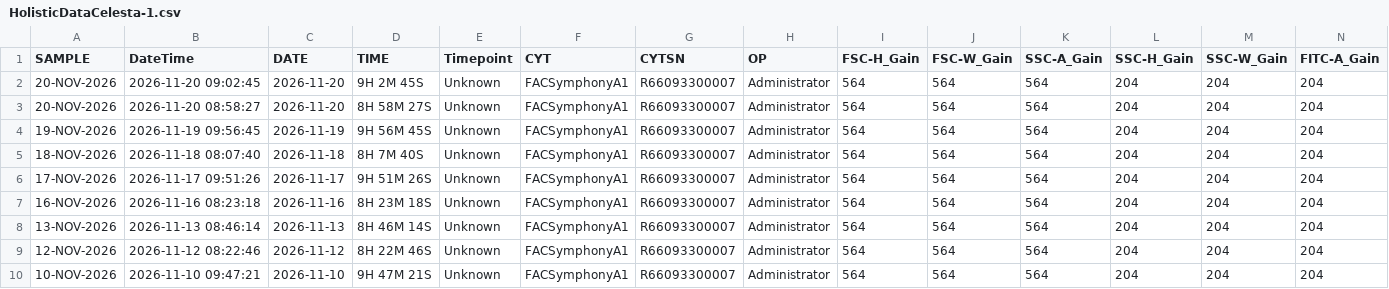
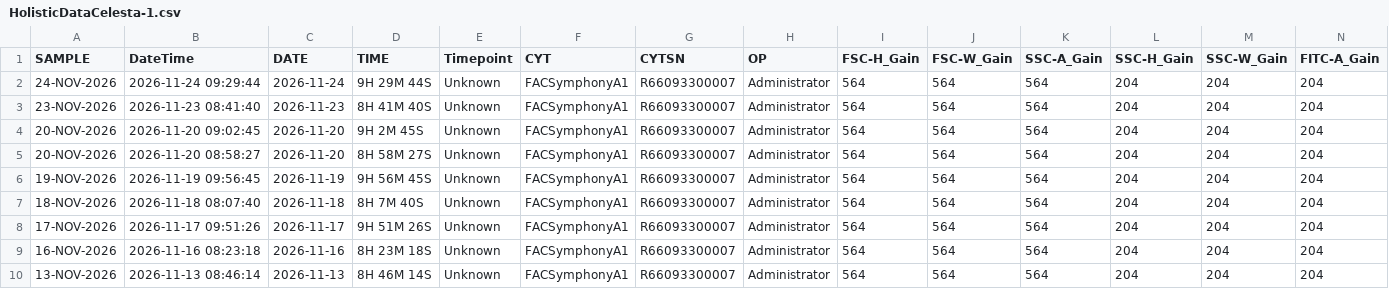
Before and after one commit to ncolven/InstrumentQC, a CSV file: data/Celesta-1/Archive/HolisticDataCelesta-1.csv, drawn as a sheet; only a part is shown; the shorter side is filled out with more unchanged rows; rows hold the shown columns only; the diff names each change by its address in the sheet, - before the commit and + after, or states it on an @@ line.

Commit message:
Update for Celesta-1 on 2026-11-24

```diff
--- a/data/Celesta-1/Archive/HolisticDataCelesta-1.csv
+++ b/data/Celesta-1/Archive/HolisticDataCelesta-1.csv
+row 2: 24-NOV-2026 | 2026-11-24 09:29:44 | 2026-11-24 | 9H 29M 44S | Unknown | FACSymphonyA1 | R66093300007 | Administrator | 564 | 564 | 564 | 204 | 204 | 204
+row 3: 23-NOV-2026 | 2026-11-23 08:41:40 | 2026-11-23 | 8H 41M 40S | Unknown | FACSymphonyA1 | R66093300007 | Administrator | 564 | 564 | 564 | 204 | 204 | 204
```
